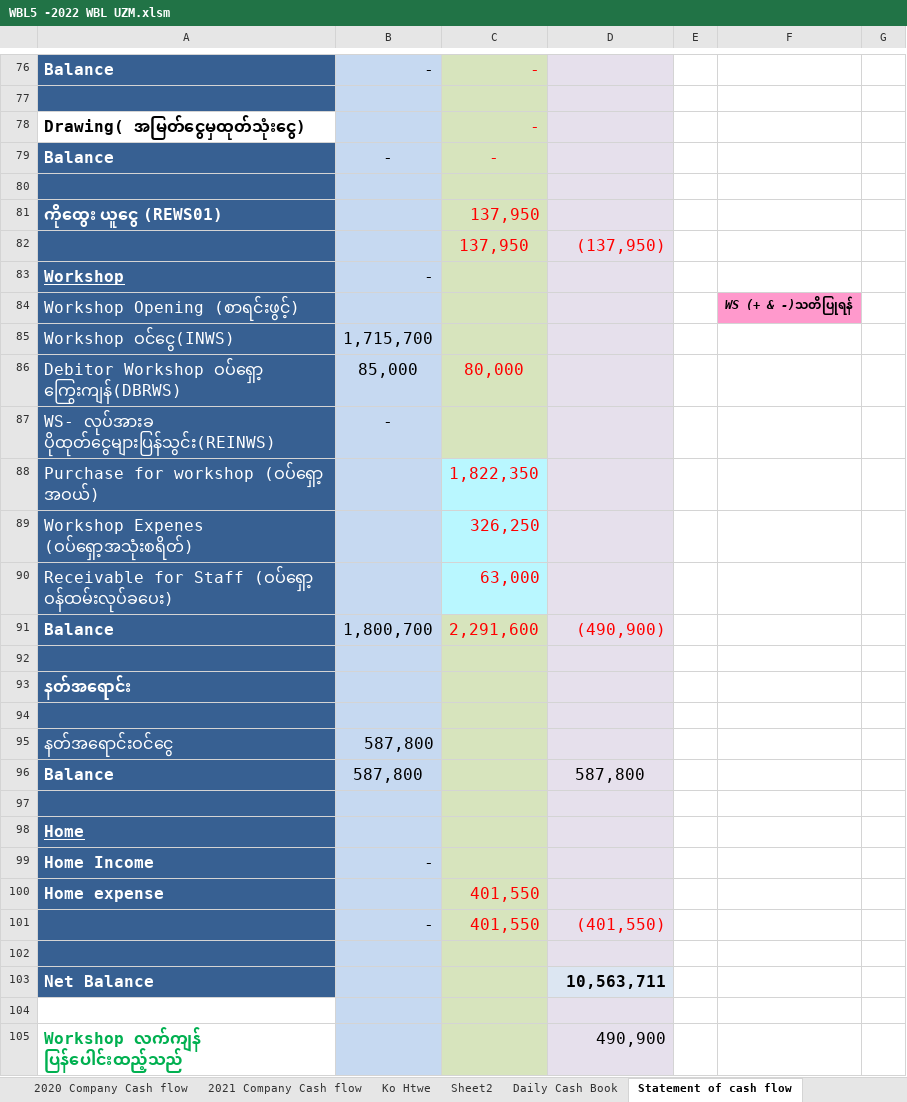
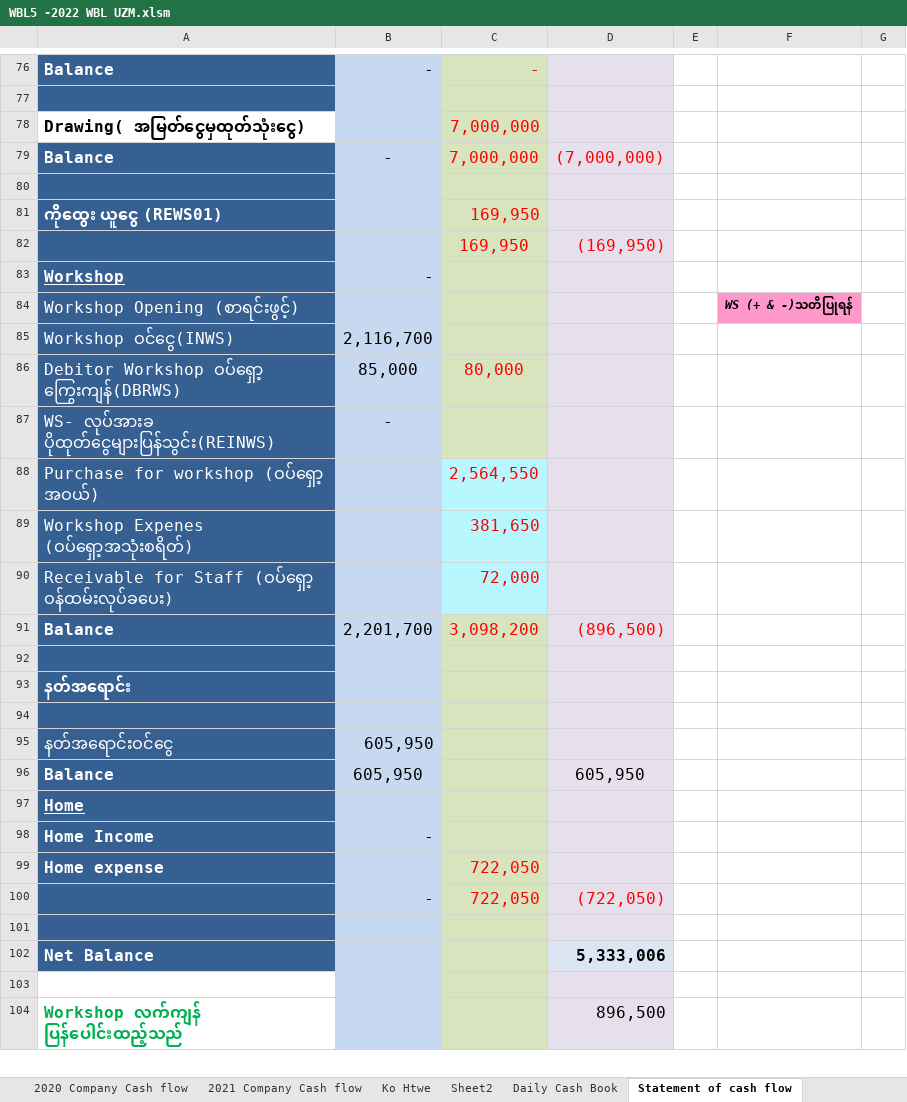
Before and after one commit to ZinMaung07/ExcelFile, an Excel workbook: 2022 Yadana Zin Maung((YAMIN)/2022 Daily(Jan to Dec)/WBL5 -2022 WBL UZM.xlsm, sheet Statement of cash flow, drawn as a sheet; only a part is shown, gaps mark what is left out; values as stored, in another font and other column widths than the file's, no borders; charts and pictures not drawn; 1 other sheet too large or unreadable and not compared; removed rows and columns are numbered as before the commit, all else as after; the diff covers the shown part only; the diff names each change by its address in the sheet, - before the commit and + after, or states it on an @@ line.

```diff
--- a/2022 Yadana Zin Maung((YAMIN)/2022 Daily(Jan to Dec)/WBL5 -2022 WBL UZM.xlsm (sheet Statement of cash flow)
+++ b/2022 Yadana Zin Maung((YAMIN)/2022 Daily(Jan to Dec)/WBL5 -2022 WBL UZM.xlsm (sheet Statement of cash flow)
-C78:C79: -
+C78:C79: 7,000,000
-D79: (empty)
+D79: (7,000,000)
-C81: 137,950
+C81: 169,950
-row 82:  |  | 137,950 | (137,950)
+row 82:  |  | 169,950 | (169,950)
-B85: 1,715,700
+B85: 2,116,700
-C88: 1,822,350
+C88: 2,564,550
-C89: 326,250
+C89: 381,650
-C90: 63,000
+C90: 72,000
-row 91: Balance | 1,800,700 | 2,291,600 | (490,900)
+row 91: Balance | 2,201,700 | 3,098,200 | (896,500)
-B95:B96: 587,800
+B95:B96: 605,950
-D96: 587,800
+D96: 605,950
-row 97: (empty)
-C99: 401,550
+C99: 722,050
-row 101:  | - | 401,550 | (401,550)
+row 100:  | - | 722,050 | (722,050)
-D102: 10,563,711
+D102: 5,333,006
-D104: 490,900
+D104: 896,500
```
Also changed, not shown: 3 added rows, 2 removed rows, 20 edited cells, cell formats and merged cells elsewhere in this sheet, sheet Profit (1-5-22) to (31-5-22), sheet Stock(31-5-2022), sheet Ko Htwe, sheet A yaung Tat, sheet Purchase Adjustment, sheet Sheet2, 12 more sheets, other sheet tabs, charts or pictures, 2022 Yadana Zin Maung((YAMIN)/2022 Daily(Jan to Dec)/Months Combine(2022).xlsm, 2022 Yadana Zin Maung((YAMIN)/2022 Daily(Jan to Dec)/WBL1 -2022 WBL UZM.xlsm, 23 other files.
